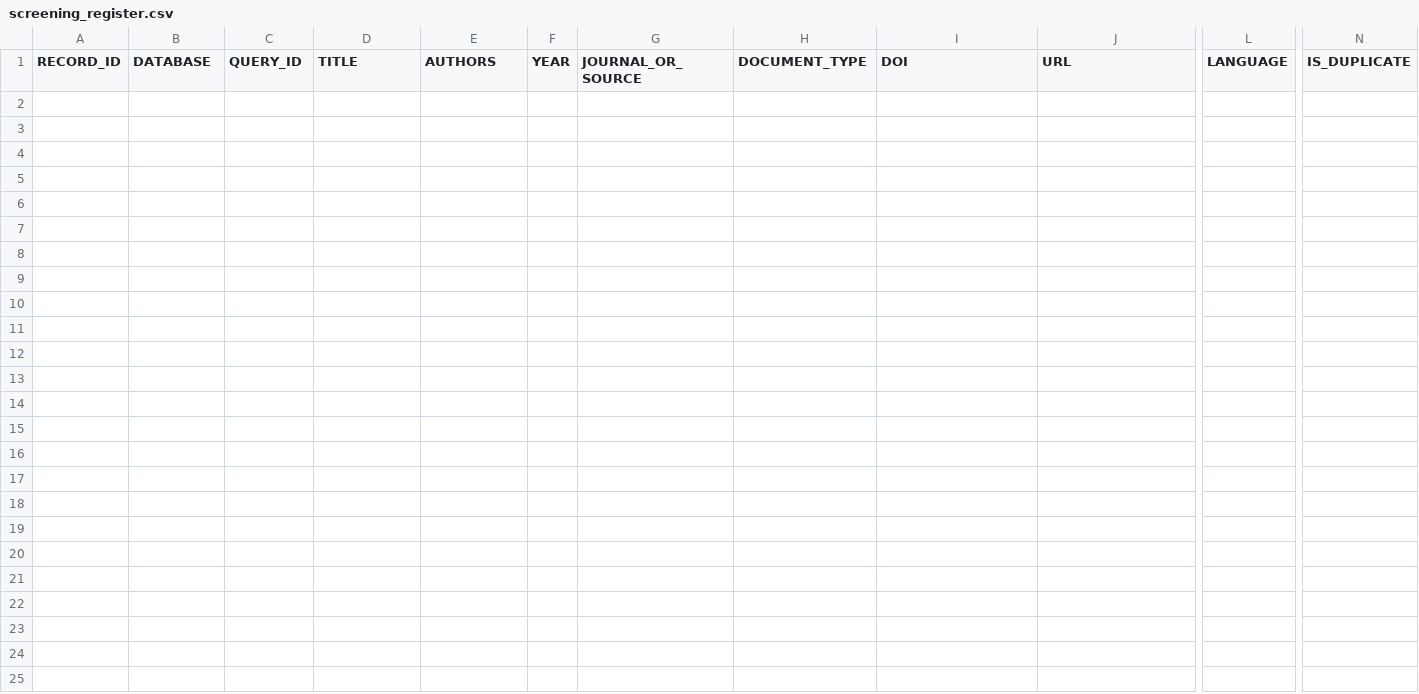
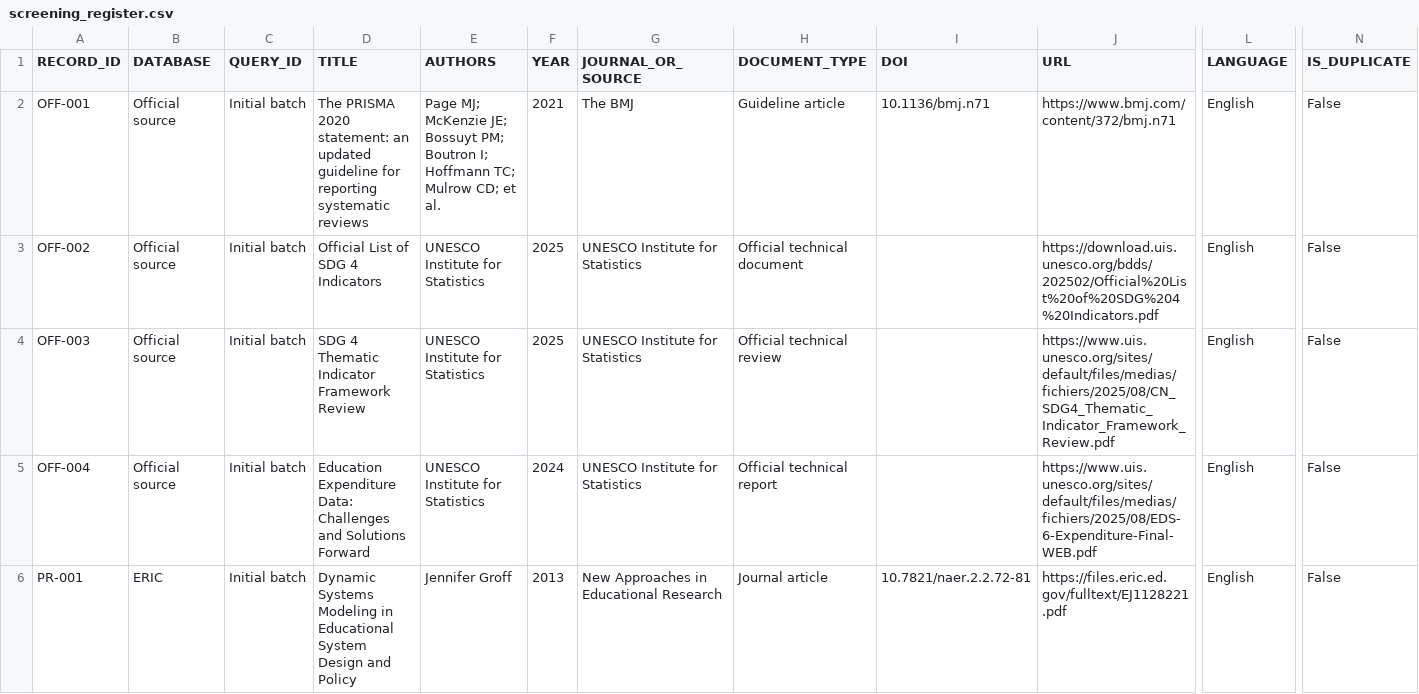
Before and after one commit to erickmoralesjp07-dotcom/education-dynamics-haro-morales, a CSV file: literature_review/screening_register.csv, drawn as a sheet; only a part is shown, gaps mark what is left out; rows hold the shown columns only; the diff names each change by its address in the sheet, - before the commit and + after, or states it on an @@ line.

```diff
--- a/literature_review/screening_register.csv
+++ b/literature_review/screening_register.csv
+row 2: OFF-001 | Official source | Initial batch | The PRISMA 2020 statement: an updated guideline for reporting systematic reviews | Page MJ; McKenzie JE; Bossuyt PM; Boutron I; Hoffmann TC; Mulrow CD; et al. | 2021 | The BMJ | Guideline article | 10.1136/bmj.n71 | https://www.bmj.com/content/372/bmj.n71 | English | False
+row 3: OFF-002 | Official source | Initial batch | Official List of SDG 4 Indicators | UNESCO Institute for Statistics | 2025 | UNESCO Institute for Statistics | Official technical document |  | https://download.uis.unesco.org/bdds/202502/Official%20List%20of%20SDG%204%20Indicators.pdf | English | False
+row 4: OFF-003 | Official source | Initial batch | SDG 4 Thematic Indicator Framework Review | UNESCO Institute for Statistics | 2025 | UNESCO Institute for Statistics | Official technical review |  | https://www.uis.unesco.org/sites/default/files/medias/fichiers/2025/08/CN_SDG4_Thematic_Indicator_Framework_Review.pdf | English | False
+row 5: OFF-004 | Official source | Initial batch | Education Expenditure Data: Challenges and Solutions Forward | UNESCO Institute for Statistics | 2024 | UNESCO Institute for Statistics | Official technical report |  | https://www.uis.unesco.org/sites/default/files/medias/fichiers/2025/08/EDS-6-Expenditure-Final-WEB.pdf | English | False
+row 6: PR-001 | ERIC | Initial batch | Dynamic Systems Modeling in Educational System Design and Policy | Jennifer Groff | 2013 | New Approaches in Educational Research | Journal article | 10.7821/naer.2.2.72-81 | https://files.eric.ed.gov/fulltext/EJ1128221.pdf | English | False
```
Also changed, not shown: literature_review/study_extraction_matrix.csv, 4 other files.
